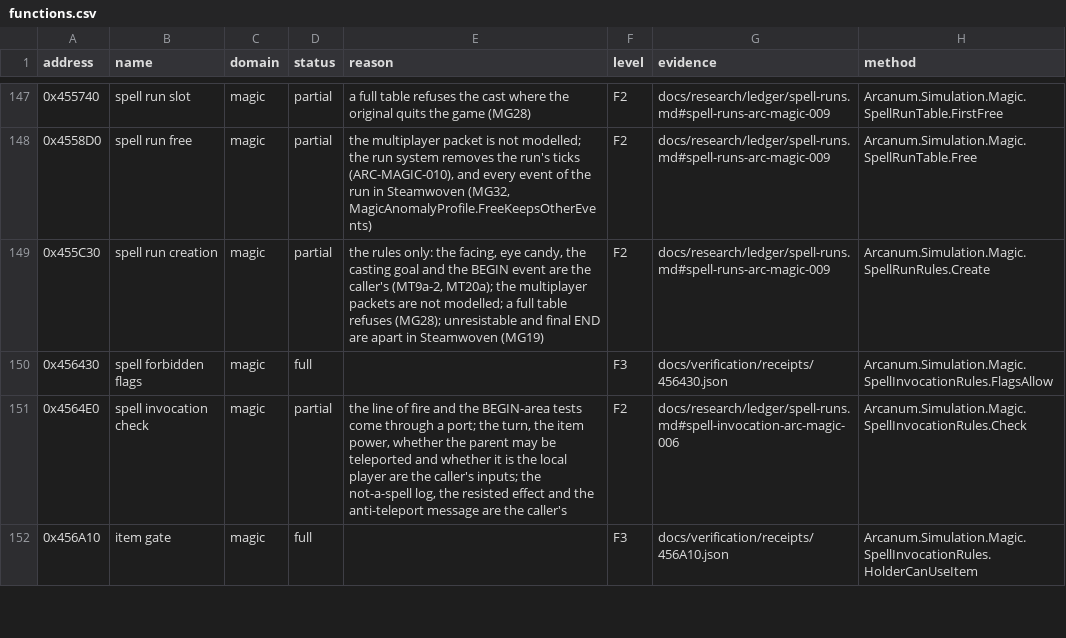
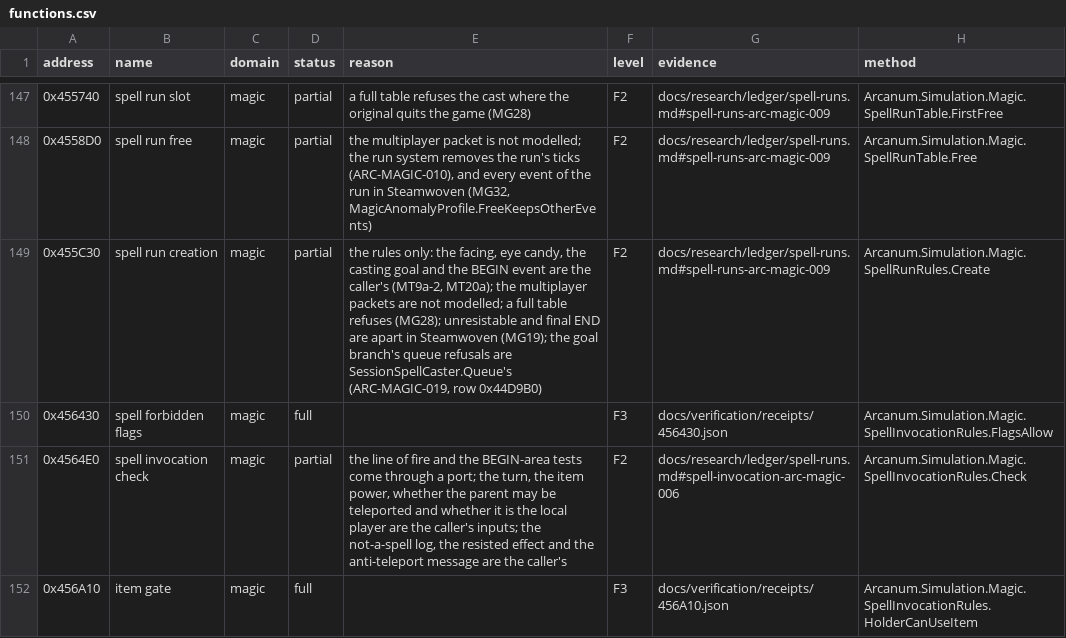
Before and after one commit to Simarglok/arcanum-steamwoven, a CSV file: docs/verification/functions.csv, drawn as a sheet; only a part is shown, gaps mark what is left out.

```diff
--- a/docs/verification/functions.csv
+++ b/docs/verification/functions.csv
@@ -148,3 +148,3 @@ address,name,domain,status,reason,level,evidence,method
 0x4558D0,spell run free,magic,partial,"the multiplayer packet is not modelled; the run system removes the run's ticks (ARC-MAGIC-010), and every event of the run in Steamwoven (MG32, MagicAnomalyProfile.FreeKeepsOtherEvents)",F2,docs/research/ledger/spell-runs.md#spell-runs-arc-magic-009,Arcanum.Simulation.Magic.SpellRunTable.Free
-0x455C30,spell run creation,magic,partial,"the rules only: the facing, eye candy, the casting goal and the BEGIN event are the caller's (MT9a-2, MT20a); the multiplayer packets are not modelled; a full table refuses (MG28); unresistable and final END are apart in Steamwoven (MG19)",F2,docs/research/ledger/spell-runs.md#spell-runs-arc-magic-009,Arcanum.Simulation.Magic.SpellRunRules.Create
+0x455C30,spell run creation,magic,partial,"the rules only: the facing, eye candy, the casting goal and the BEGIN event are the caller's (MT9a-2, MT20a); the multiplayer packets are not modelled; a full table refuses (MG28); unresistable and final END are apart in Steamwoven (MG19); the goal branch's queue refusals are SessionSpellCaster.Queue's (ARC-MAGIC-019, row 0x44D9B0)",F2,docs/research/ledger/spell-runs.md#spell-runs-arc-magic-009,Arcanum.Simulation.Magic.SpellRunRules.Create
 0x456430,spell forbidden flags,magic,full,,F3,docs/verification/receipts/456430.json,Arcanum.Simulation.Magic.SpellInvocationRules.FlagsAllow
```
Also changed, not shown: 3 other files.
